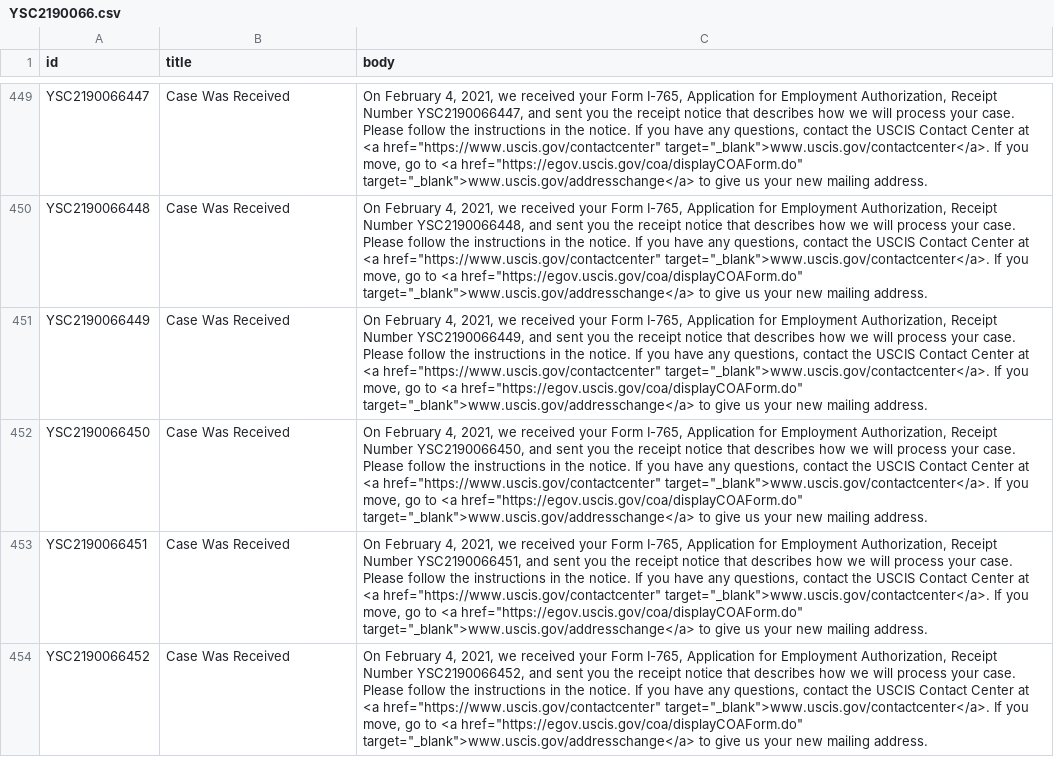
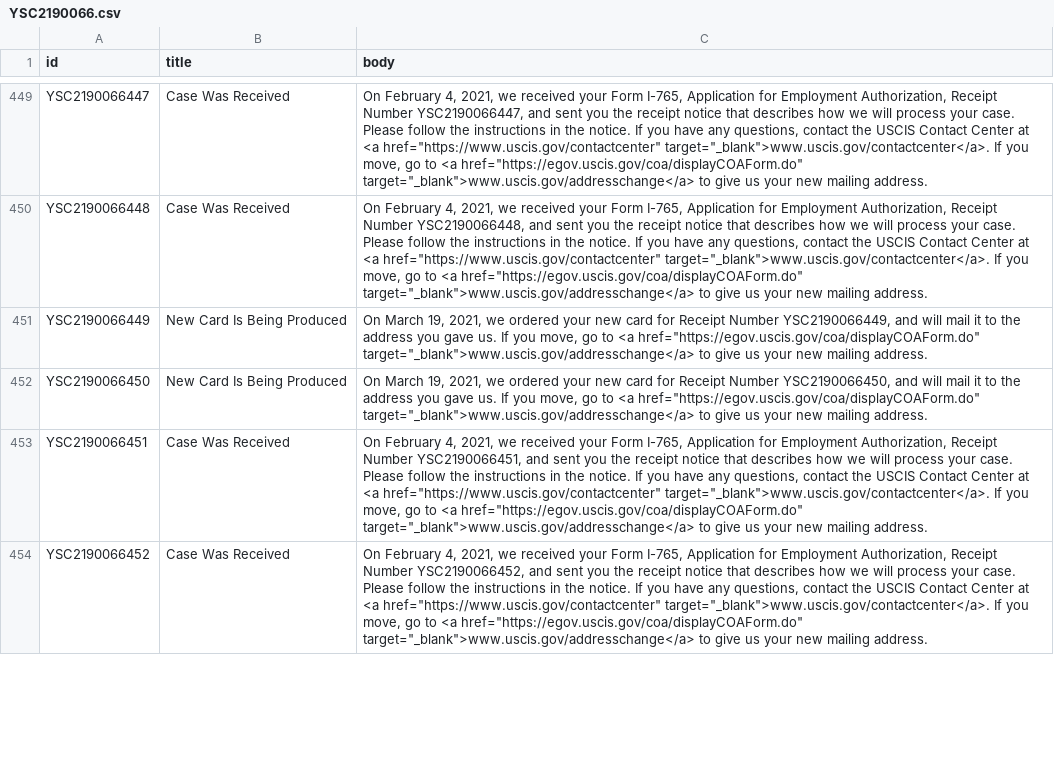
Before and after one commit to opt-lol/opt-data, a CSV file: data/YSC2190066.csv, drawn as a sheet; only a part is shown, gaps mark what is left out; the diff names each change by its address in the sheet, - before the commit and + after, or states it on an @@ line.

```diff
--- a/data/YSC2190066.csv
+++ b/data/YSC2190066.csv
-B451:B452 (title): Case Was Received
+B451:B452 (title): New Card Is Being Produced
-C451 (body): On February 4, 2021, we received your Form I-765, Application for Employment Authorization, Receipt Number YSC2190066449, and sent you the receipt notice that describes how we will process your case. Please follow the instructions in the notice. If you have any questions, contact the USCIS Contact Center at <a href="https://www.uscis.gov/contactcenter" target="_blank">www.uscis.gov/contactcenter</a>. If you…
+C451 (body): On March 19, 2021, we ordered your new card for Receipt Number YSC2190066449, and will mail it to the address you gave us. If you…
-C452 (body): On February 4, 2021, we received your Form I-765, Application for Employment Authorization, Receipt Number YSC2190066450, and sent you the receipt notice that describes how we will process your case. Please follow the instructions in the notice. If you have any questions, contact the USCIS Contact Center at <a href="https://www.uscis.gov/contactcenter" target="_blank">www.uscis.gov/contactcenter</a>. If you…
+C452 (body): On March 19, 2021, we ordered your new card for Receipt Number YSC2190066450, and will mail it to the address you gave us. If you…
```
Also changed, not shown: data/YSC2190059.csv, data/YSC2190096.csv, 6 other files.
